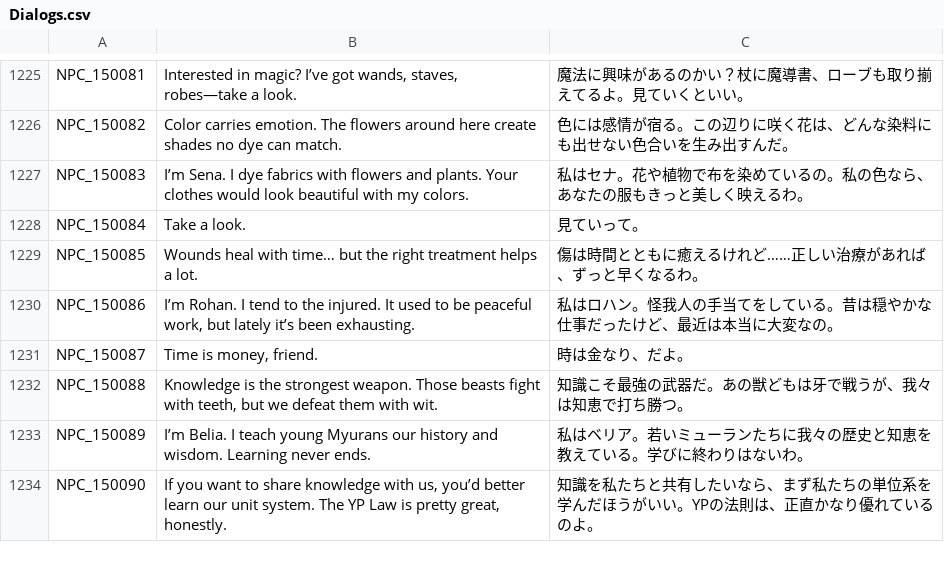
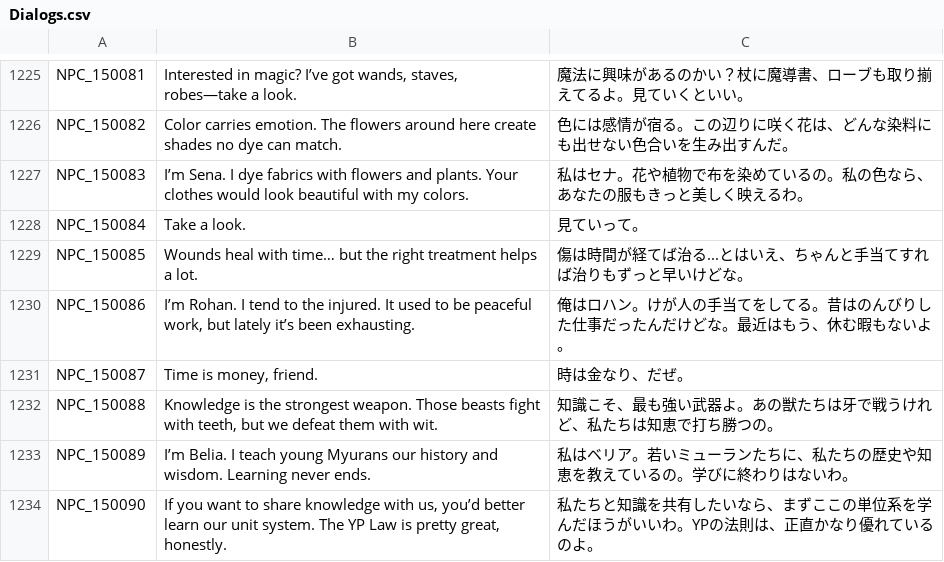
Before and after one commit to Farlighte/Flyff-Universe-Translations, a CSV file: Japanese/Dialogs.csv, drawn as a sheet; only a part is shown, gaps mark what is left out; the diff covers the shown part only.

```diff
--- a/Japanese/Dialogs.csv
+++ b/Japanese/Dialogs.csv
@@ -1228,7 +1228,7 @@ NPC_150083,I’m Sena. I dye fabrics with flowers and plants. Your clothes would
 NPC_150084,Take a look.,見ていって。
-NPC_150085,Wounds heal with time… but the right treatment helps a lot.,傷は時間とともに癒えるけれど……正しい治療があれば、ずっと早くなるわ。
-NPC_150086,"I’m Rohan. I tend to the injured. It used to be peaceful work, but lately it’s been exhausting.",私はロハン。怪我人の手当てをしている。昔は穏やかな仕事だったけど、最近は本当に大変なの。
-NPC_150087,"Time is money, friend.",時は金なり、だよ。
-NPC_150088,"Knowledge is the strongest weapon. Those beasts fight with teeth, but we defeat them with wit.",知識こそ最強の武器だ。あの獣どもは牙で戦うが、我々は知恵で打ち勝つ。
-NPC_150089,I’m Belia. I teach young Myurans our history and wisdom. Learning never ends.,私はベリア。若いミューランたちに我々の歴史と知恵を教えている。学びに終わりはないわ。
-NPC_150090,"If you want to share knowledge with us, you’d better learn our unit system. The YP Law is pretty great, honestly.",知識を私たちと共有したいなら、まず私たちの単位系を学んだほうがいい。YPの法則は、正直かなり優れているのよ。
+NPC_150085,Wounds heal with time… but the right treatment helps a lot.,傷は時間が経てば治る...とはいえ、ちゃんと手当てすれば治りもずっと早いけどな。
+NPC_150086,"I’m Rohan. I tend to the injured. It used to be peaceful work, but lately it’s been exhausting.",俺はロハン。けが人の手当てをしてる。昔はのんびりした仕事だったんだけどな。最近はもう、休む暇もないよ。
+NPC_150087,"Time is money, friend.",時は金なり、だぜ。
+NPC_150088,"Knowledge is the strongest weapon. Those beasts fight with teeth, but we defeat them with wit.",知識こそ、最も強い武器よ。あの獣たちは牙で戦うけれど、私たちは知恵で打ち勝つの。
+NPC_150089,I’m Belia. I teach young Myurans our history and wisdom. Learning never ends.,私はベリア。若いミューランたちに、私たちの歴史や知恵を教えているの。学びに終わりはないわ。
+NPC_150090,"If you want to share knowledge with us, you’d better learn our unit system. The YP Law is pretty great, honestly.",私たちと知識を共有したいなら、まずここの単位系を学んだほうがいいわ。YPの法則は、正直かなり優れているのよ。
```
Also changed, not shown: 30 edited cells elsewhere in this file, Japanese/Quests.csv.
